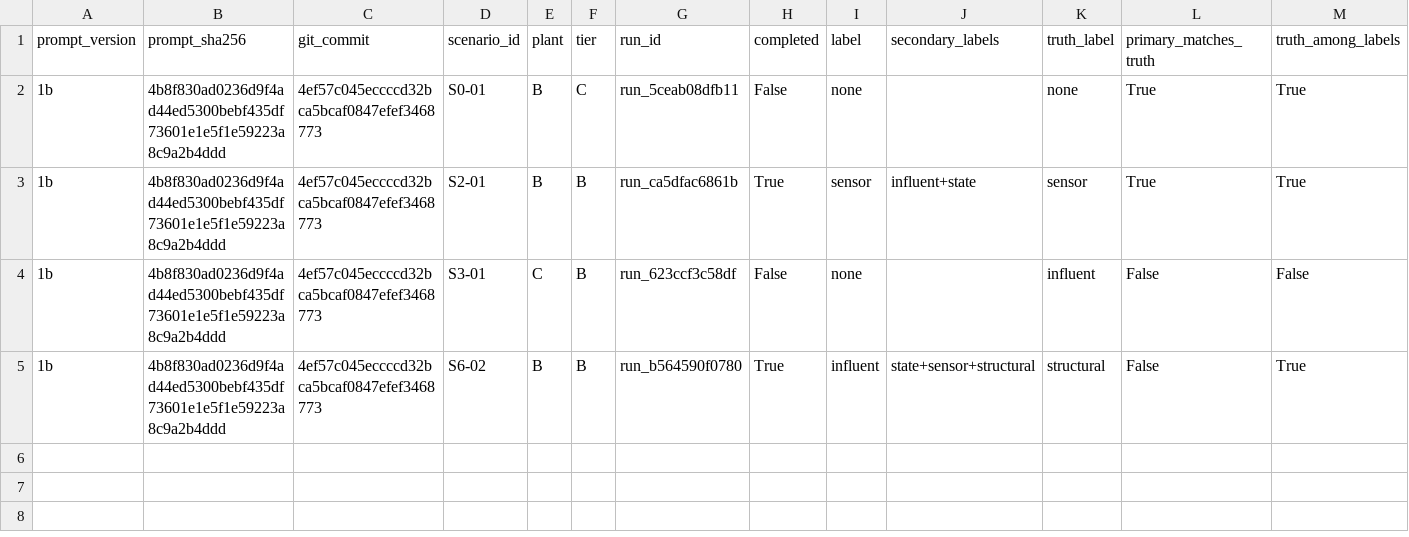
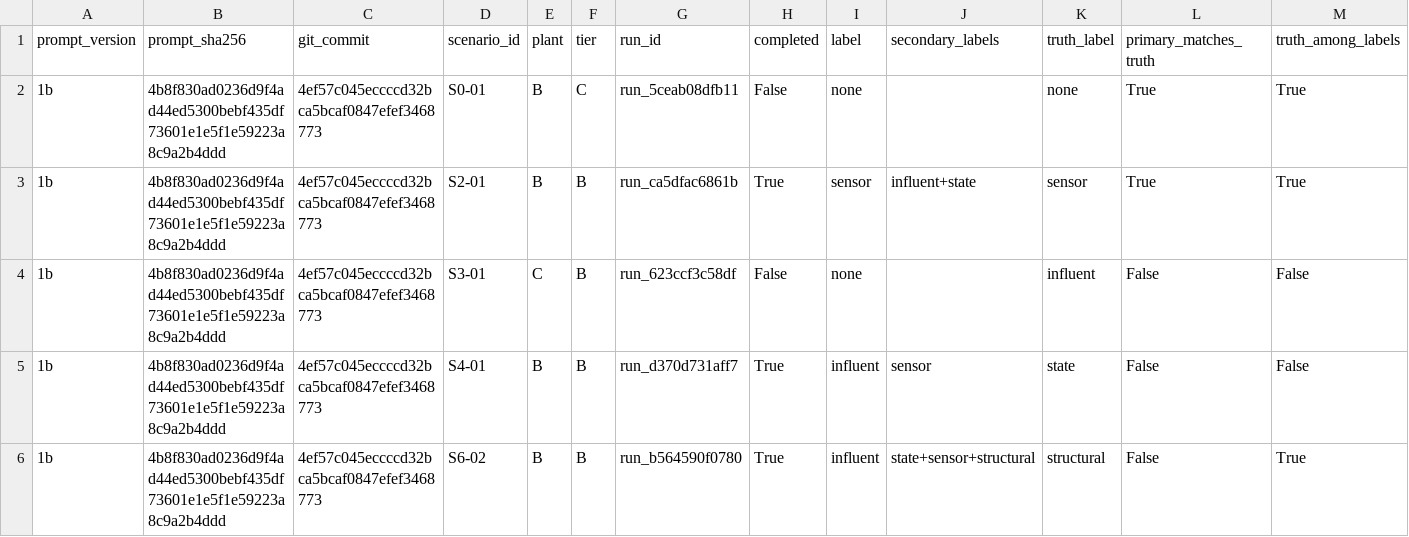
Before and after one commit to sdanquah101/agent-db, a CSV file: reports/p1_pilot.csv, drawn as a sheet; only a part is shown; rows hold the shown columns only; the diff names each change by its address in the sheet, - before the commit and + after, or states it on an @@ line.

```diff
--- a/reports/p1_pilot.csv
+++ b/reports/p1_pilot.csv
+row 5: 1b | 4b8f830ad0236d9f4ad44ed5300bebf435df73601e1e5f1e59223a8c9a2b4ddd | 4ef57c045eccccd32bca5bcaf0847efef3468773 | S4-01 | B | B | run_d370d731aff7 | True | influent | sensor | state | False | False
```
Also changed, not shown: 1 other file.
